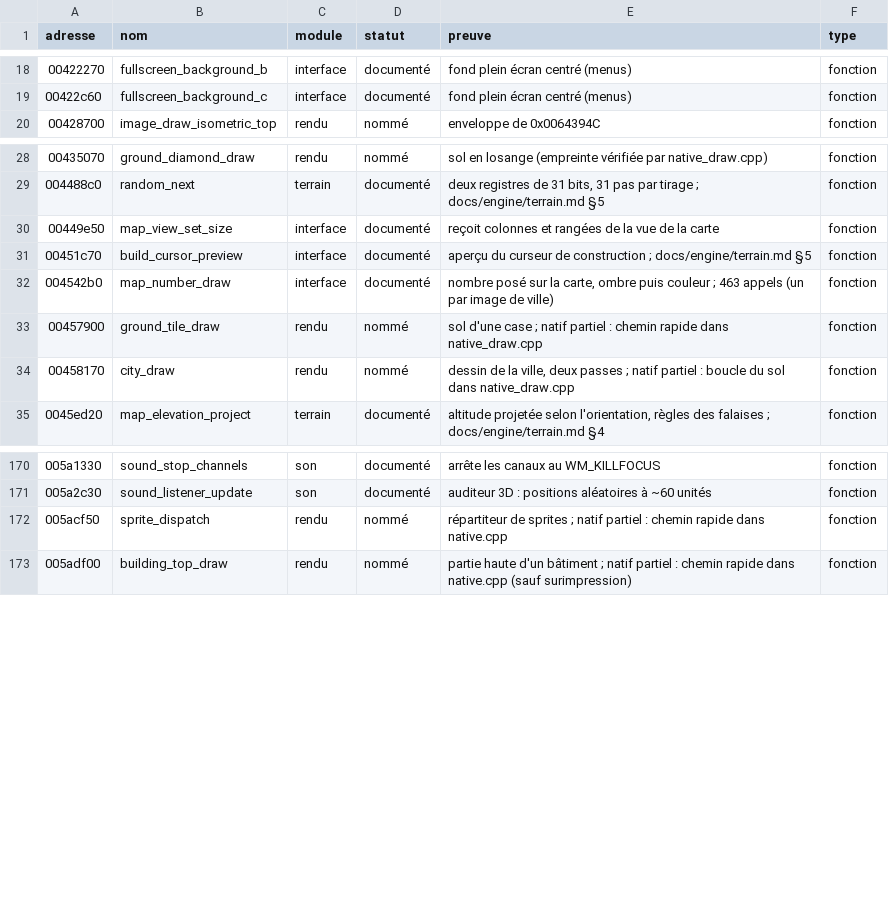
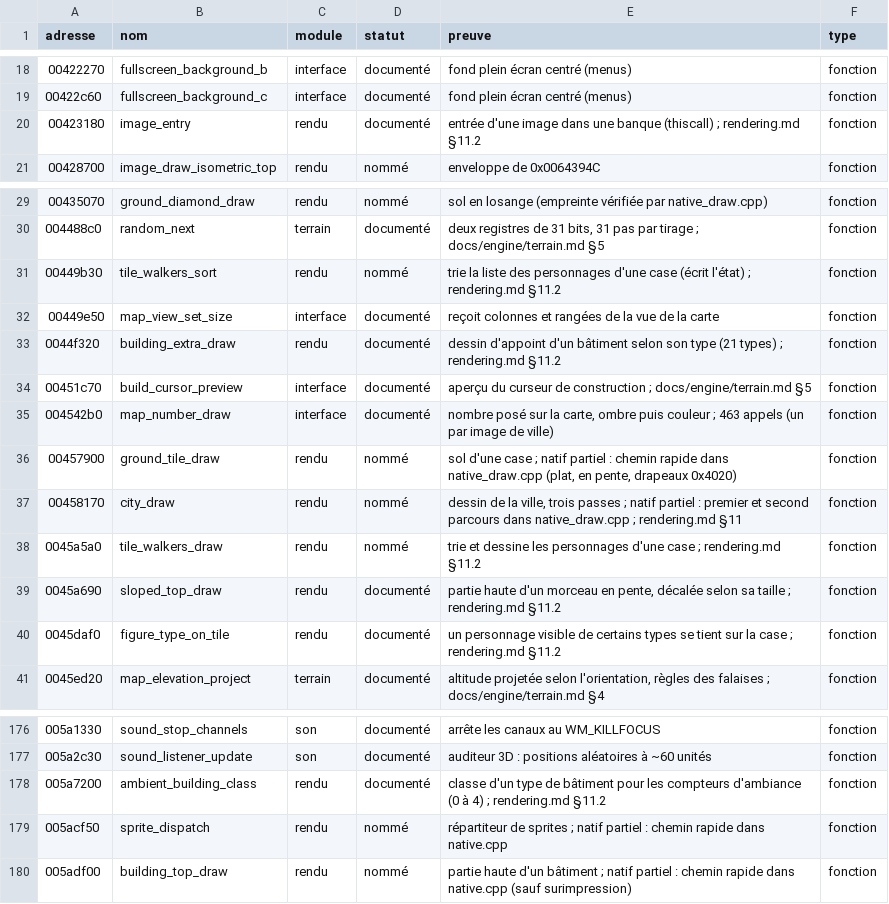
Before and after one commit to nic0lasm/zeus-poseidon-arm64, a TSV file: analysis/noms.tsv, drawn as a sheet; only a part is shown, gaps mark what is left out.

Commit message:
Rendu : second parcours de la boucle de dessin de la ville en natif pour les cases courantes
Aiguillage en 0x00458792 : chaque case est traitée en natif étape par étape et rendue à
l'original, avec ses registres, au début de la première étape non traitée (début de case,
0x00458D7A, 0x004594FA, 0x00459CE2, 0x00459D7A ; fin de rangée en 0x0045A022). Le sol natif
0x00457900 traite aussi les pentes, les drapeaux 0x4020 et les cases d'un bâtiment non rouge.

```diff
--- a/analysis/noms.tsv
+++ b/analysis/noms.tsv
@@ -19,2 +19,3 @@ adresse	nom	module	statut	preuve	type
 00422c60	fullscreen_background_c	interface	documenté	fond plein écran centré (menus)	fonction
+00423180	image_entry	rendu	documenté	entrée d'une image dans une banque (thiscall) ; rendering.md §11.2	fonction
 00428700	image_draw_isometric_top	rendu	nommé	enveloppe de 0x0064394C	fonction
@@ -29,7 +30,12 @@ adresse	nom	module	statut	preuve	type
 004488c0	random_next	terrain	documenté	deux registres de 31 bits, 31 pas par tirage ; docs/engine/terrain.md §5	fonction
+00449b30	tile_walkers_sort	rendu	nommé	trie la liste des personnages d'une case (écrit l'état) ; rendering.md §11.2	fonction
 00449e50	map_view_set_size	interface	documenté	reçoit colonnes et rangées de la vue de la carte	fonction
+0044f320	building_extra_draw	rendu	documenté	dessin d'appoint d'un bâtiment selon son type (21 types) ; rendering.md §11.2	fonction
 00451c70	build_cursor_preview	interface	documenté	aperçu du curseur de construction ; docs/engine/terrain.md §5	fonction
 004542b0	map_number_draw	interface	documenté	nombre posé sur la carte, ombre puis couleur ; 463 appels (un par image de ville)	fonction
-00457900	ground_tile_draw	rendu	nommé	sol d'une case ; natif partiel : chemin rapide dans native_draw.cpp	fonction
-00458170	city_draw	rendu	nommé	dessin de la ville, deux passes ; natif partiel : boucle du sol dans native_draw.cpp	fonction
+00457900	ground_tile_draw	rendu	nommé	sol d'une case ; natif partiel : chemin rapide dans native_draw.cpp (plat, en pente, drapeaux 0x4020)	fonction
+00458170	city_draw	rendu	nommé	dessin de la ville, trois passes ; natif partiel : premier et second parcours dans native_draw.cpp ; rendering.md §11	fonction
+0045a5a0	tile_walkers_draw	rendu	nommé	trie et dessine les personnages d'une case ; rendering.md §11.2	fonction
+0045a690	sloped_top_draw	rendu	documenté	partie haute d'un morceau en pente, décalée selon sa taille ; rendering.md §11.2	fonction
+0045daf0	figure_type_on_tile	rendu	documenté	un personnage visible de certains types se tient sur la case ; rendering.md §11.2	fonction
 0045ed20	map_elevation_project	terrain	documenté	altitude projetée selon l'orientation, règles des falaises ; docs/engine/terrain.md §4	fonction
@@ -171,2 +177,3 @@ adresse	nom	module	statut	preuve	type
 005a2c30	sound_listener_update	son	documenté	auditeur 3D : positions aléatoires à ~60 unités	fonction
+005a7200	ambient_building_class	rendu	documenté	classe d'un type de bâtiment pour les compteurs d'ambiance (0 à 4) ; rendering.md §11.2	fonction
 005acf50	sprite_dispatch	rendu	nommé	répartiteur de sprites ; natif partiel : chemin rapide dans native.cpp	fonction
```
Also changed, not shown: analysis/symbols.tsv, 5 other files.
